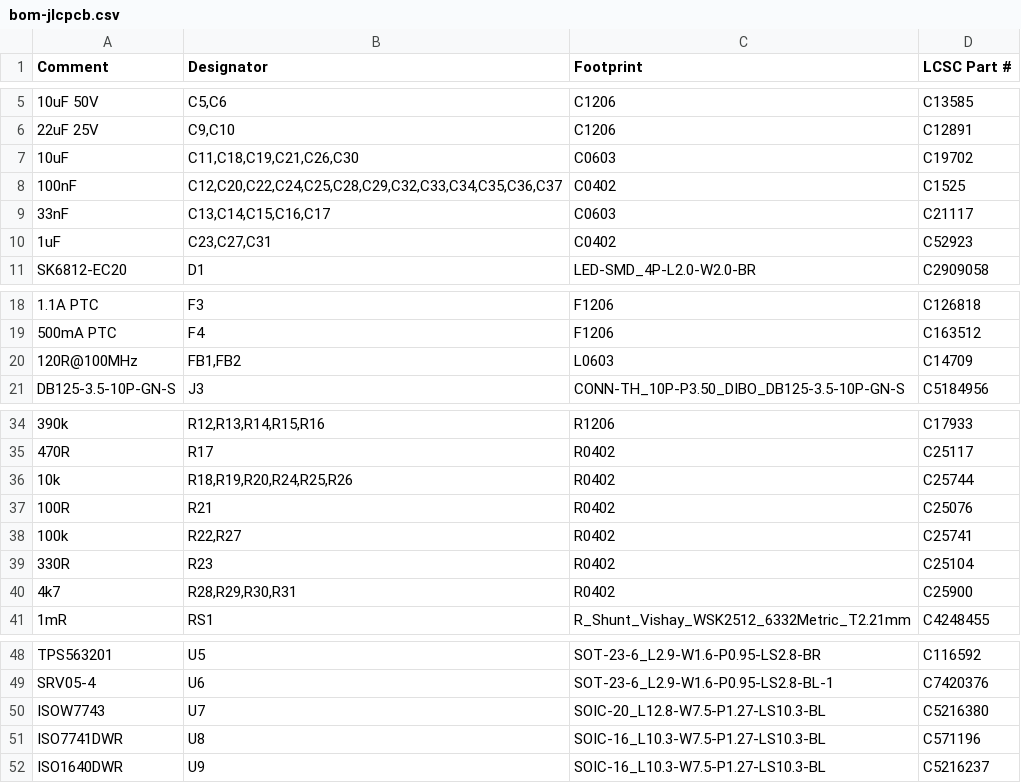
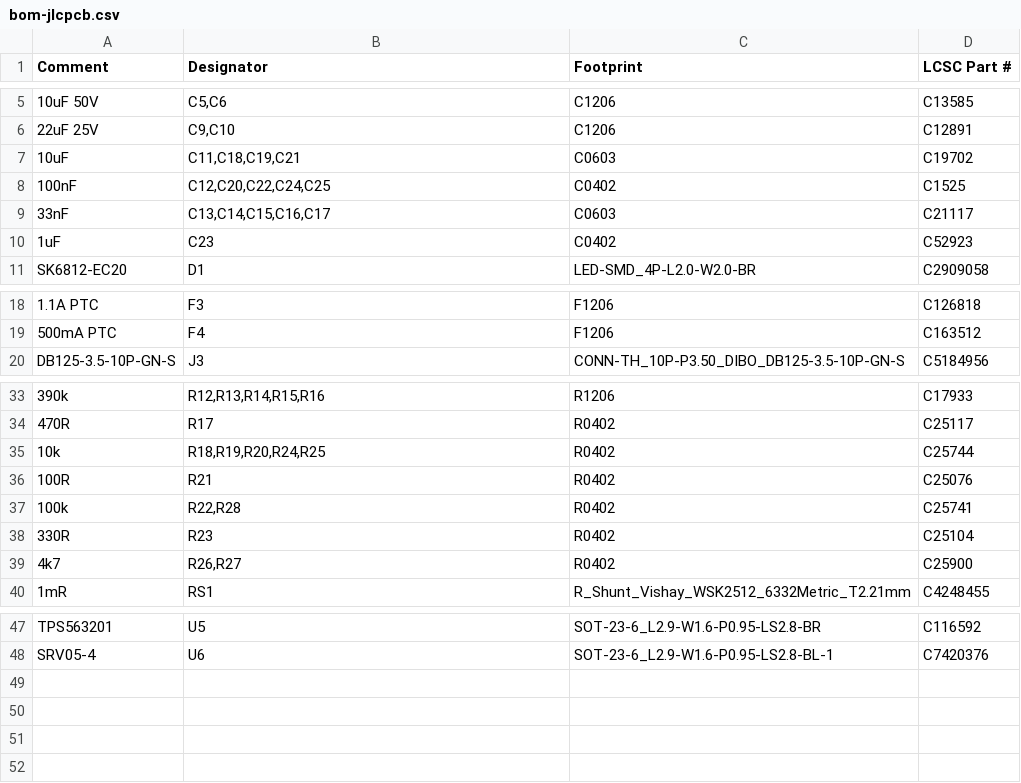
Before and after one commit to nakomis/smart-switch, a CSV file: pcb/out/petro/bom-jlcpcb.csv, drawn as a sheet; only a part is shown, gaps mark what is left out; removed rows and columns are numbered as before the commit, all else as after; the diff names each change by its address in the sheet, - before the commit and + after, or states it on an @@ line.

```diff
--- a/pcb/out/petro/bom-jlcpcb.csv
+++ b/pcb/out/petro/bom-jlcpcb.csv
-B7 (Designator): C11,C18,C19,C21,C26,C30
+B7 (Designator): C11,C18,C19,C21
-B8 (Designator): C12,C20,C22,C24,C25,C28,C29,C32,C33,C34,C35,C36,C37
+B8 (Designator): C12,C20,C22,C24,C25
-B10 (Designator): C23,C27,C31
+B10 (Designator): C23
-row 20: 120R@100MHz | FB1,FB2 | L0603 | C14709
-B35 (Designator): R18,R19,R20,R24,R25,R26
+B35 (Designator): R18,R19,R20,R24,R25
-B37 (Designator): R22,R27
+B37 (Designator): R22,R28
-B39 (Designator): R28,R29,R30,R31
+B39 (Designator): R26,R27
-row 50: ISOW7743 | U7 | SOIC-20_L12.8-W7.5-P1.27-LS10.3-BL | C5216380
-row 51: ISO7741DWR | U8 | SOIC-16_L10.3-W7.5-P1.27-LS10.3-BL | C571196
-row 52: ISO1640DWR | U9 | SOIC-16_L10.3-W7.5-P1.27-LS10.3-BL | C5216237
```
Also changed, not shown: pcb/out/petro/bom-pcbway.csv, pcb/out/petro/cpl.csv, 17 other files.
